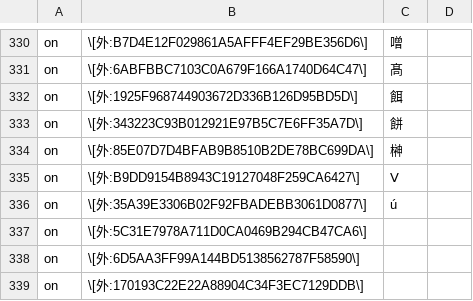
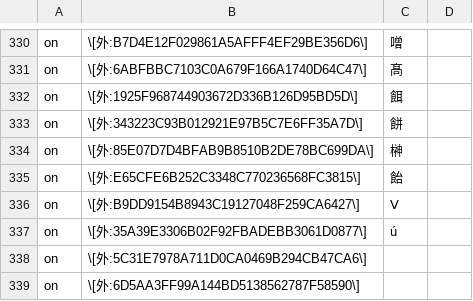
Before and after one commit to Nekomoekissaten-SUB/nekomoe-jp-formatter, a TSV file: dist/pattern.tsv, drawn as a sheet; only a part is shown, gaps mark what is left out; the shorter side is filled out with more unchanged rows; the diff names each change by its address in the sheet, - before the commit and + after, or states it on an @@ line.

Commit message:
外字追加

```diff
--- a/dist/pattern.tsv
+++ b/dist/pattern.tsv
+row 335: on | \[外:E65CFE6B252C3348C770236568FC3815\] | 飴
```
